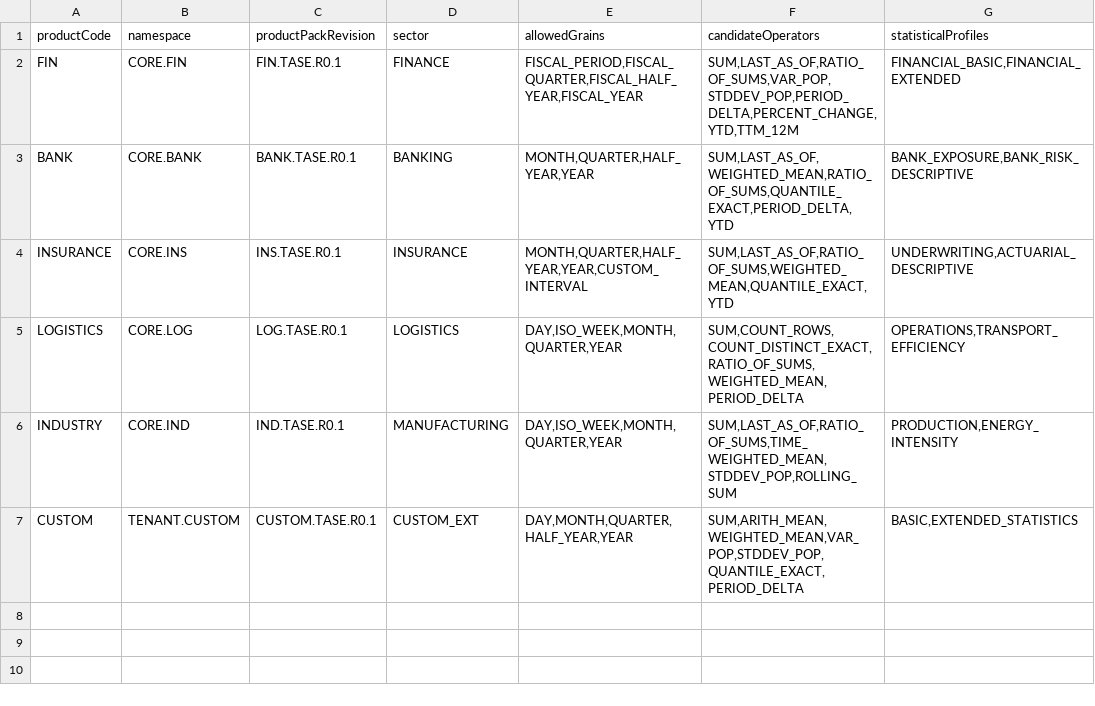
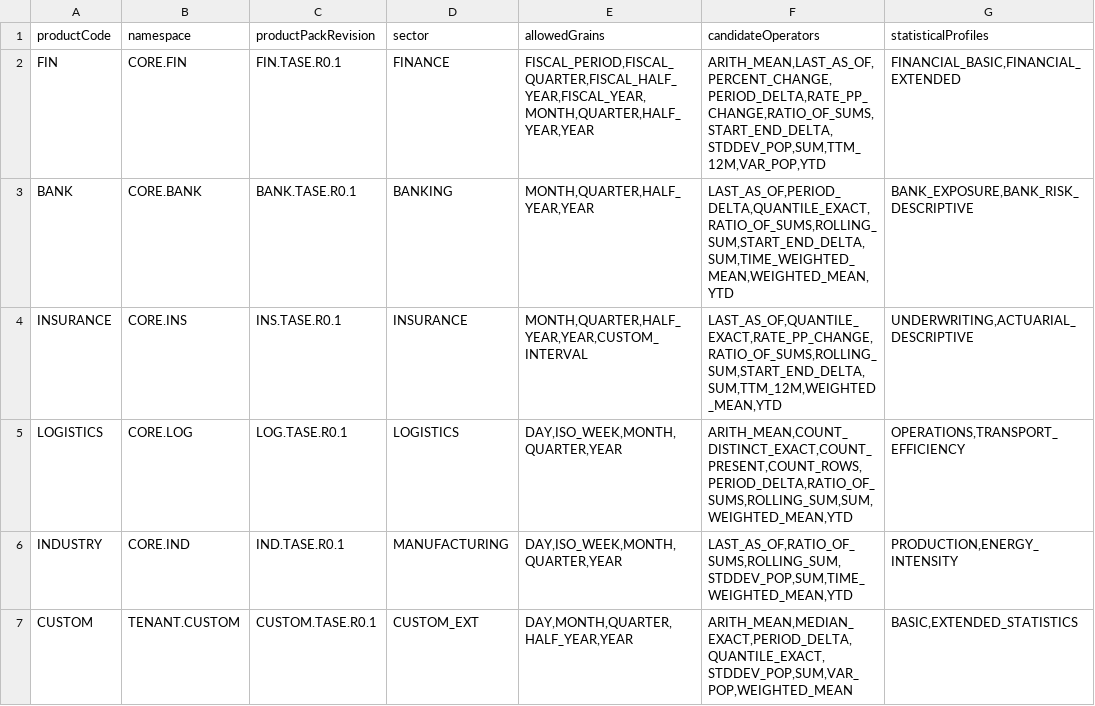
Before and after one commit to alimbetov/FEngine, a TSV file: catalog/tase_product_pack_candidates_r0.tsv, drawn as a sheet; only a part is shown; the diff names each change by its address in the sheet, - before the commit and + after, or states it on an @@ line.

Commit message:
fix(tase-catalog): reconcile 19 product-pack allowed operators and standard FIN grains

```diff
--- a/catalog/tase_product_pack_candidates_r0.tsv
+++ b/catalog/tase_product_pack_candidates_r0.tsv
-E2 (allowedGrains): FISCAL_PERIOD,FISCAL_QUARTER,FISCAL_HALF_YEAR,FISCAL_YEAR
+E2 (allowedGrains): FISCAL_PERIOD,FISCAL_QUARTER,FISCAL_HALF_YEAR,FISCAL_YEAR,MONTH,QUARTER,HALF_YEAR,YEAR
-F2 (candidateOperators): SUM,LAST_AS_OF,RATIO_OF_SUMS,VAR_POP,STDDEV_POP,PERIOD_DELTA,PERCENT_CHANGE,YTD,TTM_12M
+F2 (candidateOperators): ARITH_MEAN,LAST_AS_OF,PERCENT_CHANGE,PERIOD_DELTA,RATE_PP_CHANGE,RATIO_OF_SUMS,START_END_DELTA,STDDEV_POP,SUM,TTM_12M,VAR_POP,YTD
-F3 (candidateOperators): SUM,LAST_AS_OF,WEIGHTED_MEAN,RATIO_OF_SUMS,QUANTILE_EXACT,PERIOD_DELTA,YTD
+F3 (candidateOperators): LAST_AS_OF,PERIOD_DELTA,QUANTILE_EXACT,RATIO_OF_SUMS,ROLLING_SUM,START_END_DELTA,SUM,TIME_WEIGHTED_MEAN,WEIGHTED_MEAN,YTD
-F4 (candidateOperators): SUM,LAST_AS_OF,RATIO_OF_SUMS,WEIGHTED_MEAN,QUANTILE_EXACT,YTD
+F4 (candidateOperators): LAST_AS_OF,QUANTILE_EXACT,RATE_PP_CHANGE,RATIO_OF_SUMS,ROLLING_SUM,START_END_DELTA,SUM,TTM_12M,WEIGHTED_MEAN,YTD
-F5 (candidateOperators): SUM,COUNT_ROWS,COUNT_DISTINCT_EXACT,RATIO_OF_SUMS,WEIGHTED_MEAN,PERIOD_DELTA
+F5 (candidateOperators): ARITH_MEAN,COUNT_DISTINCT_EXACT,COUNT_PRESENT,COUNT_ROWS,PERIOD_DELTA,RATIO_OF_SUMS,ROLLING_SUM,SUM,WEIGHTED_MEAN,YTD
-F6 (candidateOperators): SUM,LAST_AS_OF,RATIO_OF_SUMS,TIME_WEIGHTED_MEAN,STDDEV_POP,ROLLING_SUM
+F6 (candidateOperators): LAST_AS_OF,RATIO_OF_SUMS,ROLLING_SUM,STDDEV_POP,SUM,TIME_WEIGHTED_MEAN,YTD
-F7 (candidateOperators): SUM,ARITH_MEAN,WEIGHTED_MEAN,VAR_POP,STDDEV_POP,QUANTILE_EXACT,PERIOD_DELTA
+F7 (candidateOperators): ARITH_MEAN,MEDIAN_EXACT,PERIOD_DELTA,QUANTILE_EXACT,STDDEV_POP,SUM,VAR_POP,WEIGHTED_MEAN
```
